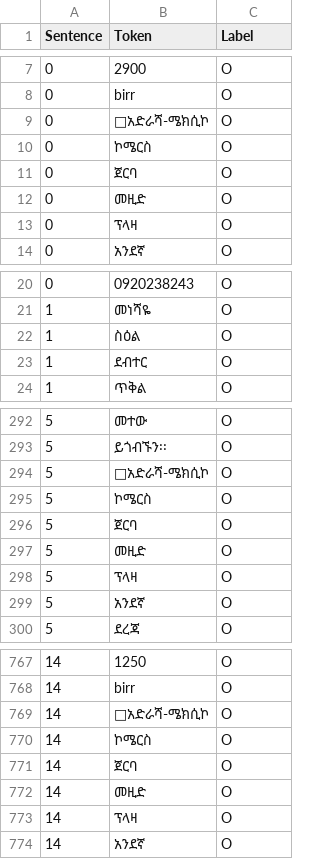
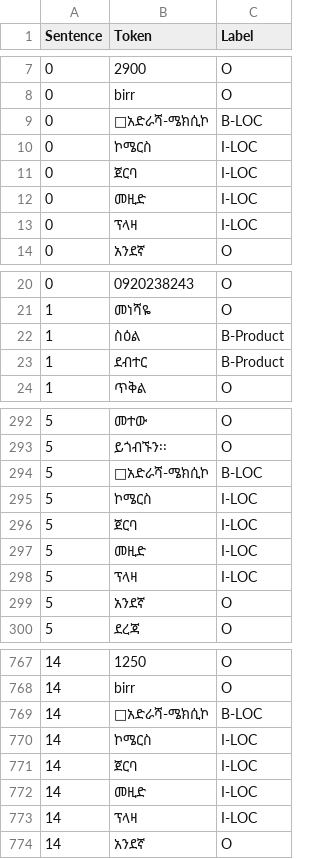
Before and after one commit to yoni2z/Amharic-E-commerce-Data-Extractor-Week4, a CSV file: data/processed/labeled_data_review.csv, drawn as a sheet; only a part is shown, gaps mark what is left out; the diff covers the shown part only.

Commit message:
added data labeling script for CoNLL Format

```diff
--- a/data/processed/labeled_data_review.csv
+++ b/data/processed/labeled_data_review.csv
@@ -8,7 +8,7 @@ Sentence,Token,Label
 0,birr,O
-0,🏢አድራሻ-ሜክሲኮ,O
-0,ኮሜርስ,O
-0,ጀርባ,O
-0,መዚድ,O
-0,ፕላዛ,O
+0,🏢አድራሻ-ሜክሲኮ,B-LOC
+0,ኮሜርስ,I-LOC
+0,ጀርባ,I-LOC
+0,መዚድ,I-LOC
+0,ፕላዛ,I-LOC
 0,አንደኛ,O
@@ -21,4 +21,4 @@ Sentence,Token,Label
 1,መነሻዬ,O
-1,ስዕል,O
-1,ደብተር,O
+1,ስዕል,B-Product
+1,ደብተር,B-Product
 1,ጥቅል,O
@@ -293,7 +293,7 @@ Sentence,Token,Label
 5,ይጎብኙን፡፡,O
-5,🏢አድራሻ-ሜክሲኮ,O
-5,ኮሜርስ,O
-5,ጀርባ,O
-5,መዚድ,O
-5,ፕላዛ,O
+5,🏢አድራሻ-ሜክሲኮ,B-LOC
+5,ኮሜርስ,I-LOC
+5,ጀርባ,I-LOC
+5,መዚድ,I-LOC
+5,ፕላዛ,I-LOC
 5,አንደኛ,O
@@ -768,7 +768,7 @@ Sentence,Token,Label
 14,birr,O
-14,🏢አድራሻ-ሜክሲኮ,O
-14,ኮሜርስ,O
-14,ጀርባ,O
-14,መዚድ,O
-14,ፕላዛ,O
+14,🏢አድራሻ-ሜክሲኮ,B-LOC
+14,ኮሜርስ,I-LOC
+14,ጀርባ,I-LOC
+14,መዚድ,I-LOC
+14,ፕላዛ,I-LOC
 14,አንደኛ,O
```
Also changed, not shown: 30 edited cells elsewhere in this file, 2 other files.
